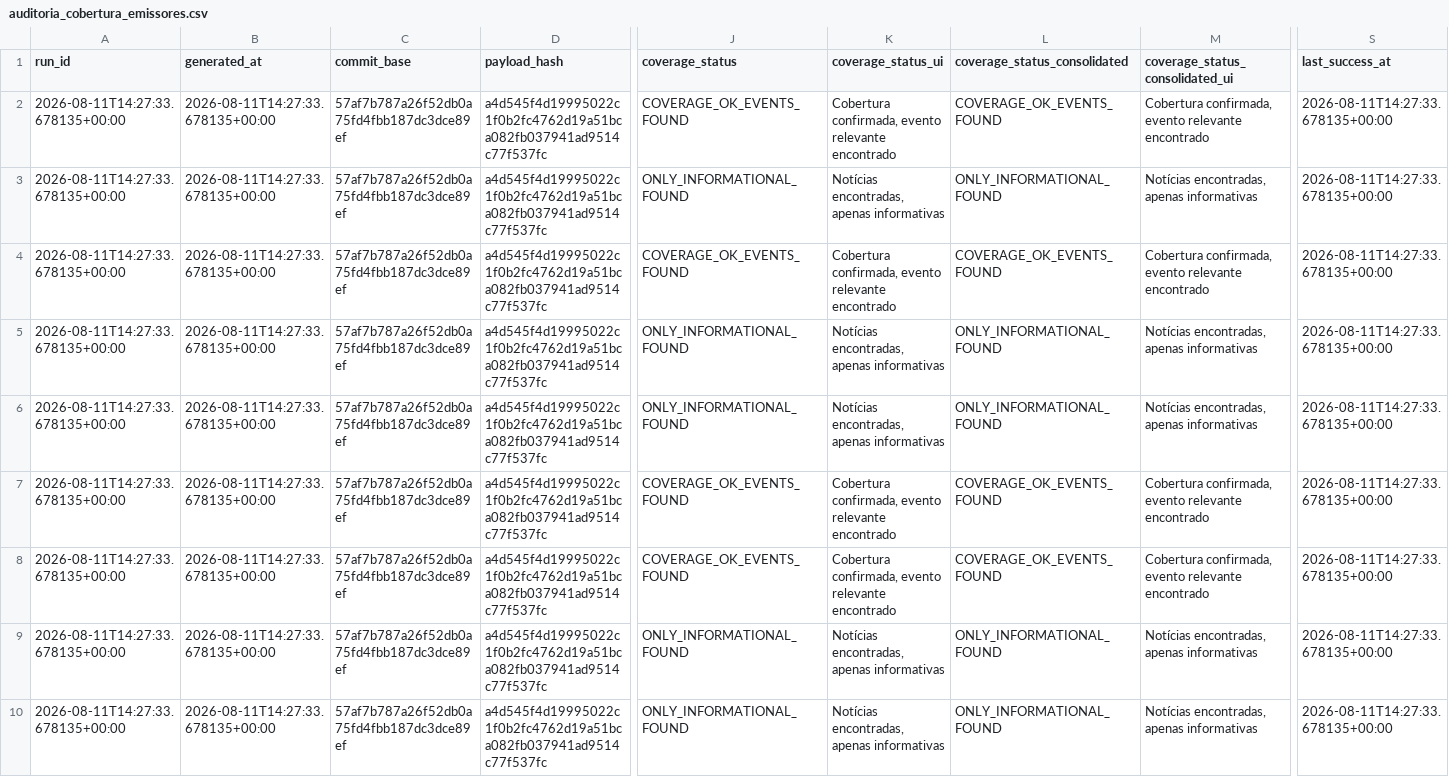
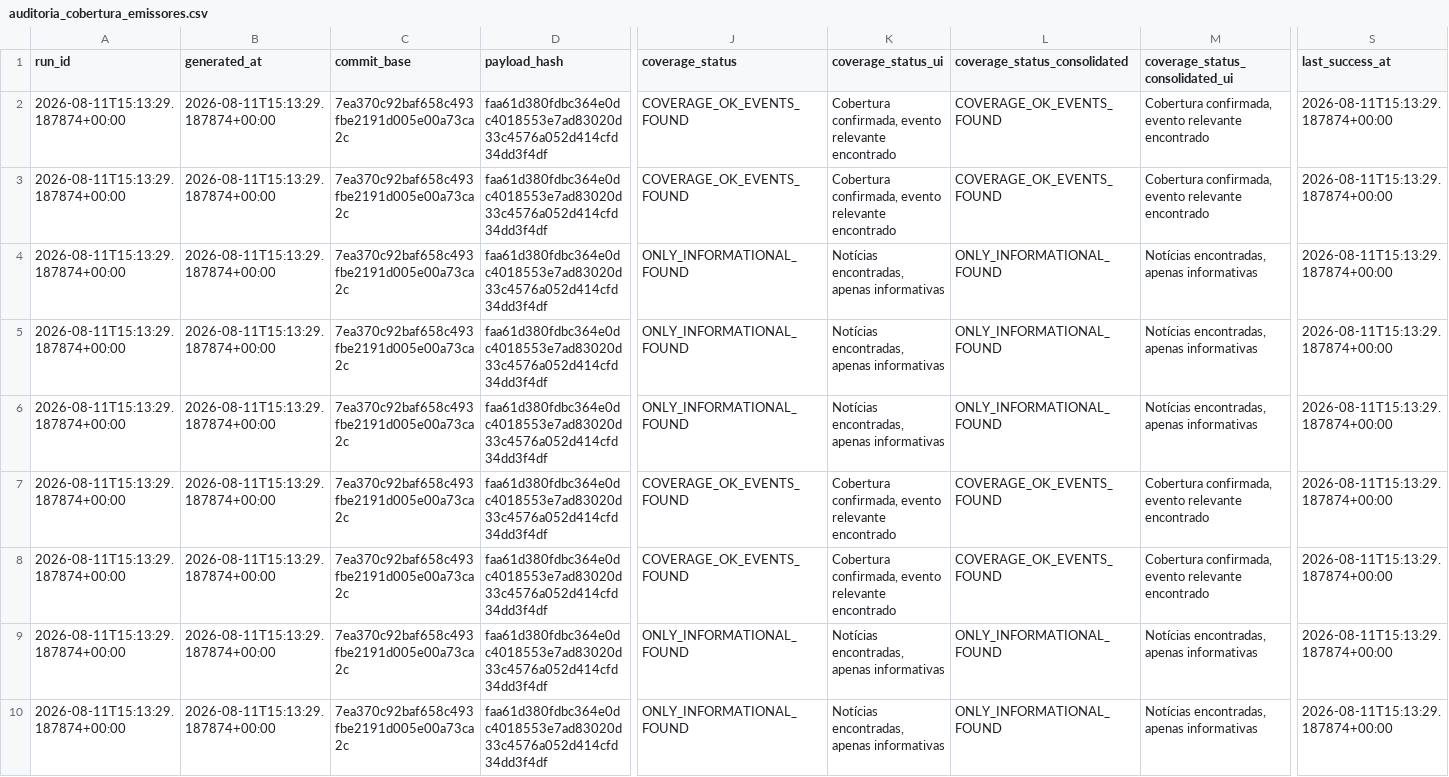
Before and after one commit to GutoCastro12/Dashboard-noticias, a CSV file: out_coverage_diagnosis/auditoria_cobertura_emissores.csv, drawn as a sheet; only a part is shown, gaps mark what is left out; the diff covers the shown part only; the diff names each change by its address in the sheet, - before the commit and + after, or states it on an @@ line.

```diff
--- a/out_coverage_diagnosis/auditoria_cobertura_emissores.csv
+++ b/out_coverage_diagnosis/auditoria_cobertura_emissores.csv
-A2:A10 (run_id): 2026-08-11T14:27:33.678135+00:00
+A2:A10 (run_id): 2026-08-11T15:13:29.187874+00:00
-B2:B10 (generated_at): 2026-08-11T14:27:33.678135+00:00
+B2:B10 (generated_at): 2026-08-11T15:13:29.187874+00:00
-C2:C10 (commit_base): 57af7b787a26f52db0a75fd4fbb187dc3dce89ef
+C2:C10 (commit_base): 7ea370c92baf658c493fbe2191d005e00a73ca2c
-D2:D10 (payload_hash): a4d545f4d19995022c1f0b2fc4762d19a51bca082fb037941ad9514c77f537fc
+D2:D10 (payload_hash): faa61d380fdbc364e0dc4018553e7ad83020d33c4576a052d414cfd34dd3f4df
-S2:S10 (last_success_at): 2026-08-11T14:27:33.678135+00:00
+S2:S10 (last_success_at): 2026-08-11T15:13:29.187874+00:00
-J3 (coverage_status): ONLY_INFORMATIONAL_FOUND
+J3 (coverage_status): COVERAGE_OK_EVENTS_FOUND
-K3 (coverage_status_ui): Notícias encontradas, apenas informativas
+K3 (coverage_status_ui): Cobertura confirmada, evento relevante encontrado
-L3 (coverage_status_consolidated): ONLY_INFORMATIONAL_FOUND
+L3 (coverage_status_consolidated): COVERAGE_OK_EVENTS_FOUND
-M3 (coverage_status_consolidated_ui): Notícias encontradas, apenas informativas
+M3 (coverage_status_consolidated_ui): Cobertura confirmada, evento relevante encontrado
-J4 (coverage_status): COVERAGE_OK_EVENTS_FOUND
+J4 (coverage_status): ONLY_INFORMATIONAL_FOUND
-K4 (coverage_status_ui): Cobertura confirmada, evento relevante encontrado
+K4 (coverage_status_ui): Notícias encontradas, apenas informativas
-L4 (coverage_status_consolidated): COVERAGE_OK_EVENTS_FOUND
+L4 (coverage_status_consolidated): ONLY_INFORMATIONAL_FOUND
-M4 (coverage_status_consolidated_ui): Cobertura confirmada, evento relevante encontrado
+M4 (coverage_status_consolidated_ui): Notícias encontradas, apenas informativas
```
Also changed, not shown: 108 edited cells elsewhere in this file, out_coverage_diagnosis/auditoria_cobertura_fontes.csv, out_coverage_diagnosis/falhas_de_coleta.csv, 9 other files.
